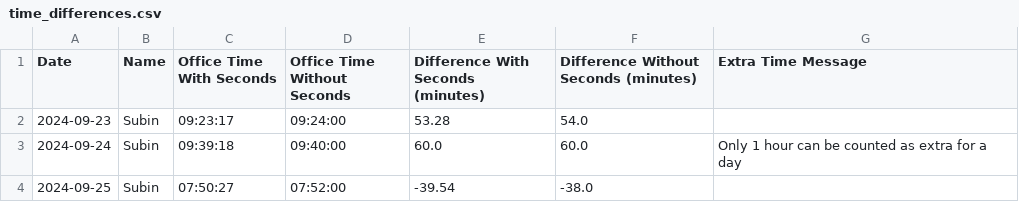
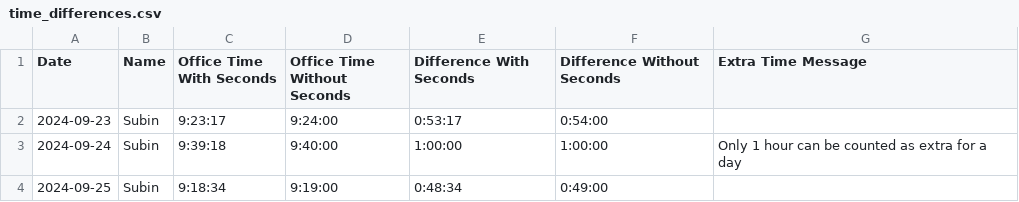
Before and after one commit to Subin-Vidhu/2024, a CSV file: Personal/time_differences.csv, drawn as a sheet.

Commit message:
Latest spintly time with csv

```diff
--- a/Personal/time_differences.csv
+++ b/Personal/time_differences.csv
@@ -1,4 +1,4 @@
-Date,Name,Office Time With Seconds,Office Time Without Seconds,Difference With Seconds (minutes),Difference Without Seconds (minutes),Extra Time Message
-2024-09-23,Subin,09:23:17,09:24:00,53.28,54.0,
-2024-09-24,Subin,09:39:18,09:40:00,60.0,60.0,Only 1 hour can be counted as extra for a day
-2024-09-25,Subin,07:50:27,07:52:00,-39.54,-38.0,
+Date,Name,Office Time With Seconds,Office Time Without Seconds,Difference With Seconds,Difference Without Seconds,Extra Time Message
+2024-09-23,Subin,9:23:17,9:24:00,0:53:17,0:54:00,
+2024-09-24,Subin,9:39:18,9:40:00,1:00:00,1:00:00,Only 1 hour can be counted as extra for a day
+2024-09-25,Subin,9:18:34,9:19:00,0:48:34,0:49:00,
```
Also changed, not shown: 1 other file.
